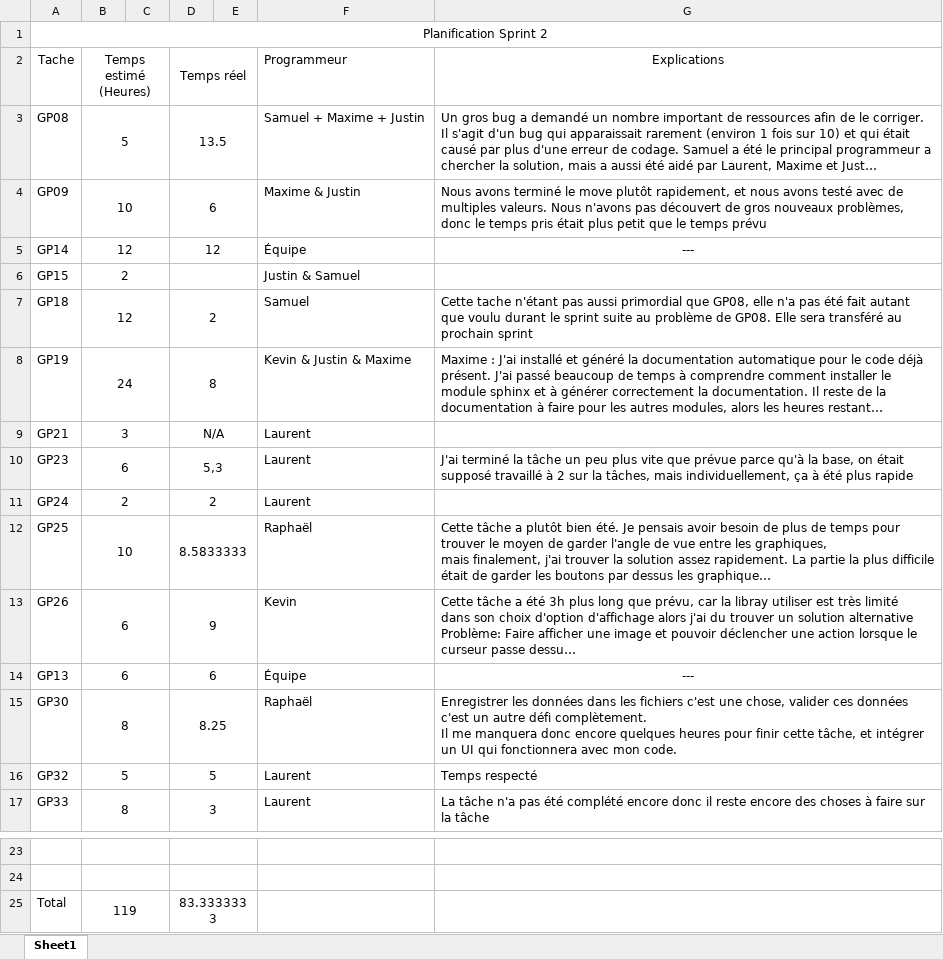
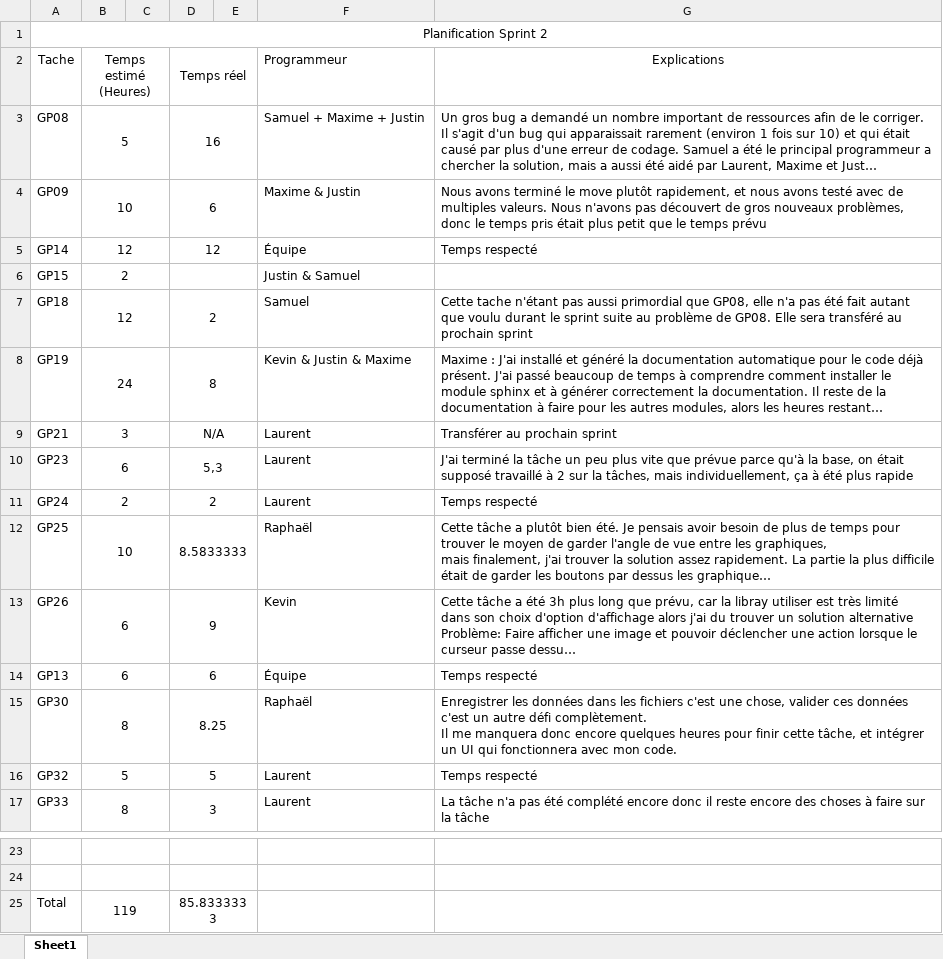
Before and after one commit to SamuelGuerin/GrandsProphetes, an Excel workbook: Documentation/Note d'équipe/Planification sprints.xlsx, sheet Sheet1, drawn as a sheet; only a part is shown, gaps mark what is left out; long unchanged cells end in …; values as stored, in another font and other column widths than the file's, no borders; the diff names each change by its address in the sheet, - before the commit and + after, or states it on an @@ line.

Commit message:
helo3

```diff
--- a/Documentation/Note d'équipe/Planification sprints.xlsx (sheet Sheet1)
+++ b/Documentation/Note d'équipe/Planification sprints.xlsx (sheet Sheet1)
-D3 (Temps réel): 13.5
+D3 (Temps réel): 16
-G5 (Explications): ---
+G5 (Explications): Temps respecté
-G5 alignment: center
+G5 alignment: left
-G9 (Explications): (empty)
+G9 (Explications): Transférer au prochain sprint
-G11 (Explications): (empty)
+G11 (Explications): Temps respecté
-G14 (Explications): ---
+G14 (Explications): Temps respecté
-G14 alignment: center
+G14 alignment: left
-D25 (Temps réel): 83.3333333
+D25 (Temps réel): 85.8333333
```
